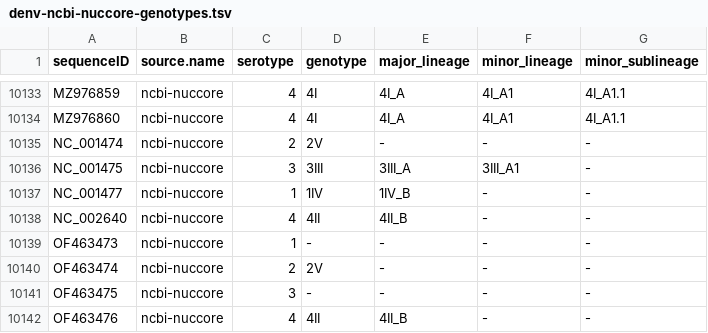
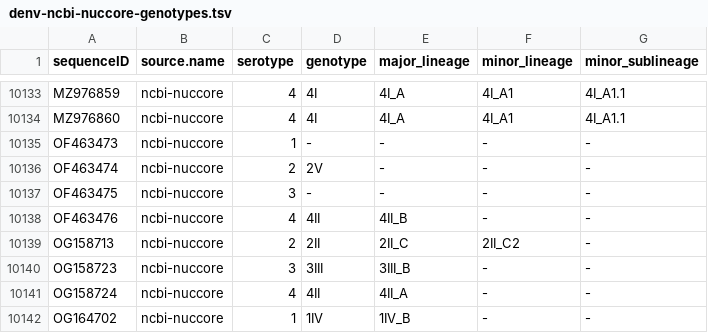
Before and after one commit to giffordlabcvr/NCBI-Dengue-GLUE, a TSV file: tabular/denv-ncbi-nuccore-genotypes.tsv, drawn as a sheet; only a part is shown, gaps mark what is left out; the shorter side is filled out with more unchanged rows.

Commit message:
Remove master references

```diff
--- a/tabular/denv-ncbi-nuccore-genotypes.tsv
+++ b/tabular/denv-ncbi-nuccore-genotypes.tsv
@@ -10134,6 +10134,2 @@ MZ976859	ncbi-nuccore	4	4I	4I_A	4I_A1	4I_A1.1
 MZ976860	ncbi-nuccore	4	4I	4I_A	4I_A1	4I_A1.1
-NC_001474	ncbi-nuccore	2	2V	-	-	-
-NC_001475	ncbi-nuccore	3	3III	3III_A	3III_A1	-
-NC_001477	ncbi-nuccore	1	1IV	1IV_B	-	-
-NC_002640	ncbi-nuccore	4	4II	4II_B	-	-
 OF463473	ncbi-nuccore	1	-	-	-	-
```
